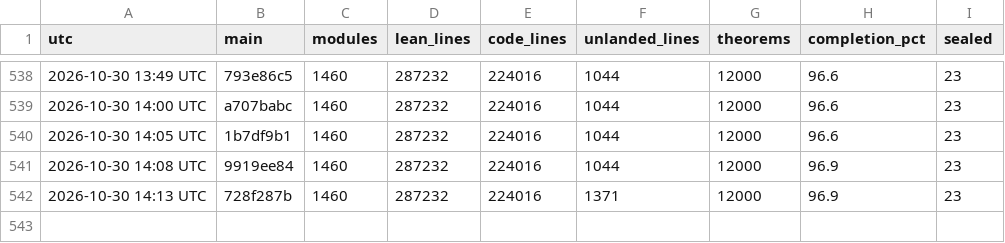
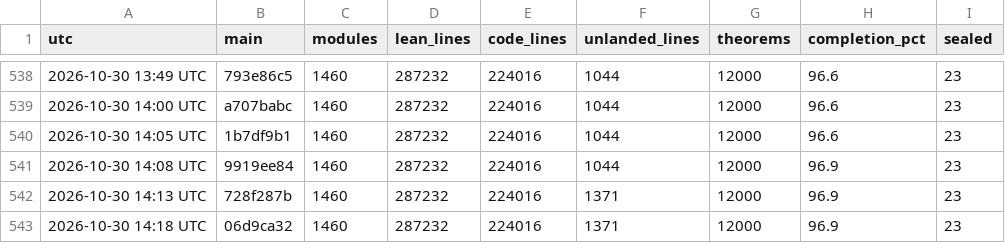
Before and after one commit to scottnarmstrong/KAM-dev, a CSV file: docs/campaign/history.csv, drawn as a sheet; only a part is shown, gaps mark what is left out; the diff names each change by its address in the sheet, - before the commit and + after, or states it on an @@ line.

```diff
--- a/docs/campaign/history.csv
+++ b/docs/campaign/history.csv
+row 543: 2026-10-30 14:18 UTC | 06d9ca32 | 1460 | 287232 | 224016 | 1371 | 12000 | 96.9 | 23
```
Also changed, not shown: 1 other file.
